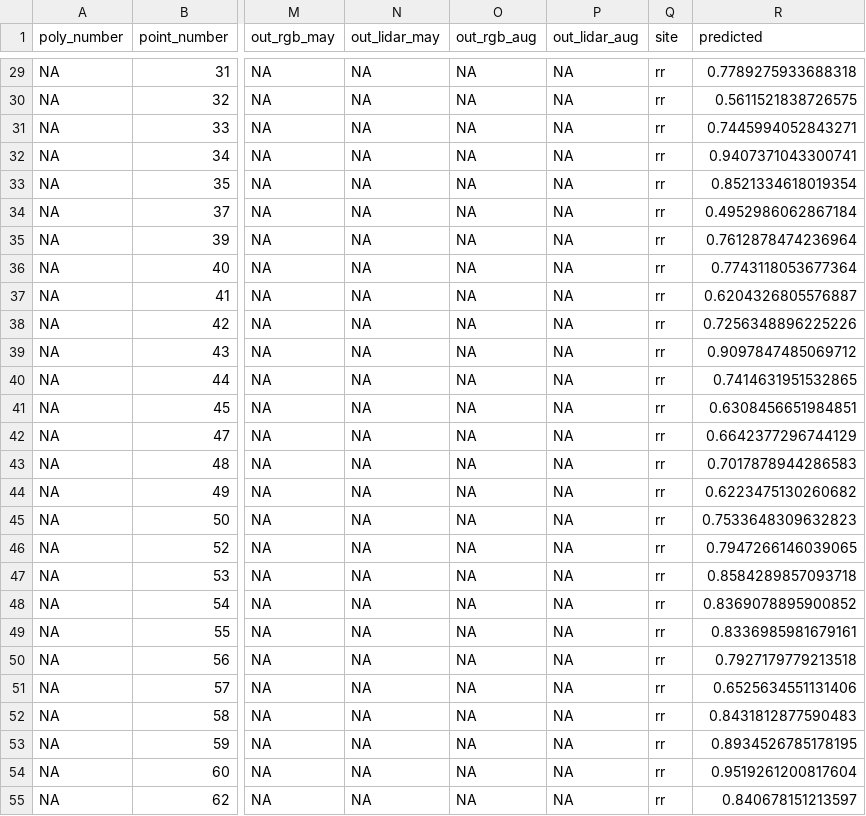
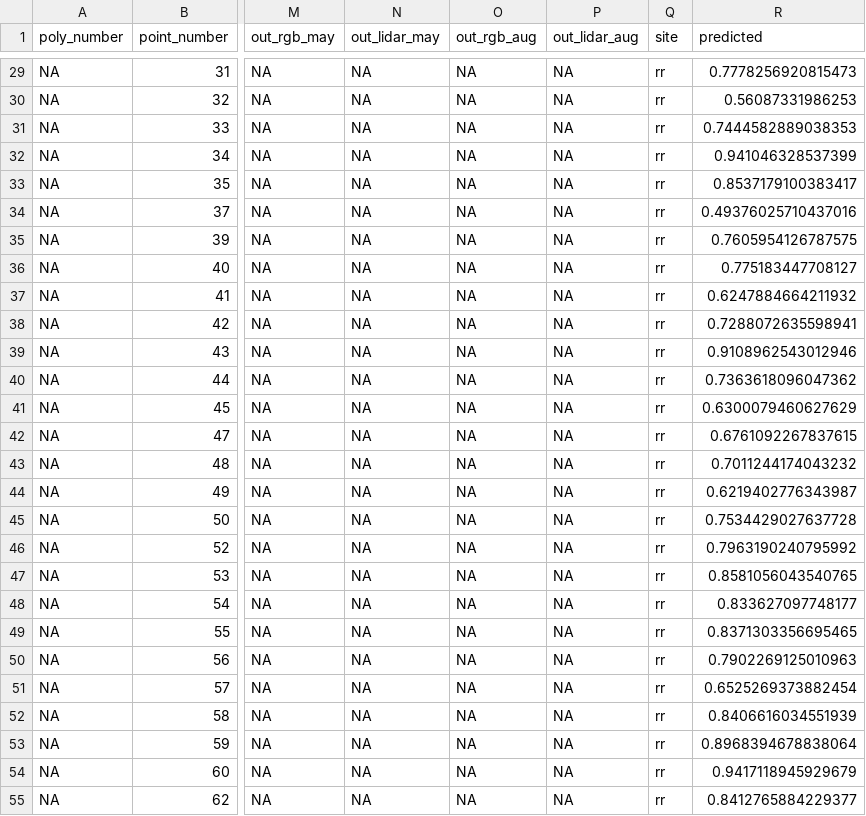
Before and after one commit to UMass-UAS-Salt-Marsh/salt-marsh-work, a CSV file: lidar/output/rr_ground_comparison/massgis_plus_floor_summer_ecp.csv, drawn as a sheet; only a part is shown, gaps mark what is left out; the diff covers the shown part only; the diff names each change by its address in the sheet, - before the commit and + after, or states it on an @@ line.

```diff
--- a/lidar/output/rr_ground_comparison/massgis_plus_floor_summer_ecp.csv
+++ b/lidar/output/rr_ground_comparison/massgis_plus_floor_summer_ecp.csv
-R29 (predicted): 0.7789275933688318
+R29 (predicted): 0.7778256920815473
-R30 (predicted): 0.5611521838726575
+R30 (predicted): 0.56087331986253
-R31 (predicted): 0.7445994052843271
+R31 (predicted): 0.7444582889038353
-R32 (predicted): 0.9407371043300741
+R32 (predicted): 0.941046328537399
-R33 (predicted): 0.8521334618019354
+R33 (predicted): 0.8537179100383417
-R34 (predicted): 0.4952986062867184
+R34 (predicted): 0.49376025710437016
-R35 (predicted): 0.7612878474236964
+R35 (predicted): 0.7605954126787575
-R36 (predicted): 0.7743118053677364
+R36 (predicted): 0.775183447708127
-R37 (predicted): 0.6204326805576887
+R37 (predicted): 0.6247884664211932
-R38 (predicted): 0.7256348896225226
+R38 (predicted): 0.7288072635598941
-R39 (predicted): 0.9097847485069712
+R39 (predicted): 0.9108962543012946
-R40 (predicted): 0.7414631951532865
+R40 (predicted): 0.7363618096047362
-R41 (predicted): 0.6308456651984851
+R41 (predicted): 0.6300079460627629
-R42 (predicted): 0.6642377296744129
+R42 (predicted): 0.6761092267837615
-R43 (predicted): 0.7017878944286583
+R43 (predicted): 0.7011244174043232
-R44 (predicted): 0.6223475130260682
+R44 (predicted): 0.6219402776343987
-R45 (predicted): 0.7533648309632823
+R45 (predicted): 0.7534429027637728
-R46 (predicted): 0.7947266146039065
+R46 (predicted): 0.7963190240795992
-R47 (predicted): 0.8584289857093718
+R47 (predicted): 0.8581056043540765
-R48 (predicted): 0.8369078895900852
+R48 (predicted): 0.833627097748177
-R49 (predicted): 0.8336985981679161
+R49 (predicted): 0.8371303356695465
-R50 (predicted): 0.7927179779213518
+R50 (predicted): 0.7902269125010963
-R51 (predicted): 0.6525634551131406
+R51 (predicted): 0.6525269373882454
-R52 (predicted): 0.8431812877590483
+R52 (predicted): 0.8406616034551939
-R53 (predicted): 0.8934526785178195
+R53 (predicted): 0.8968394678838064
-R54 (predicted): 0.9519261200817604
+R54 (predicted): 0.9417118945929679
-R55 (predicted): 0.840678151213597
+R55 (predicted): 0.8412765884229377
```
Also changed, not shown: 142 edited cells elsewhere in this file, lidar/output/rr_ground_comparison/canopy_top_summer_ecp.csv, lidar/output/rr_ground_comparison/veg_height_validation.csv, 7 other files.
